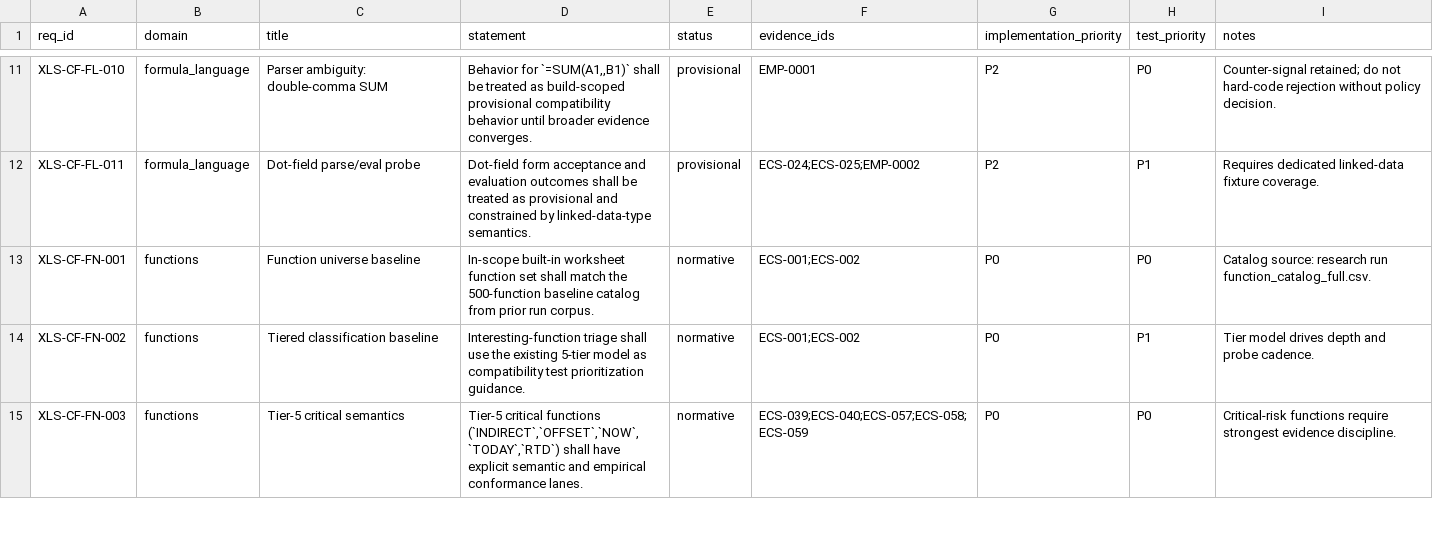
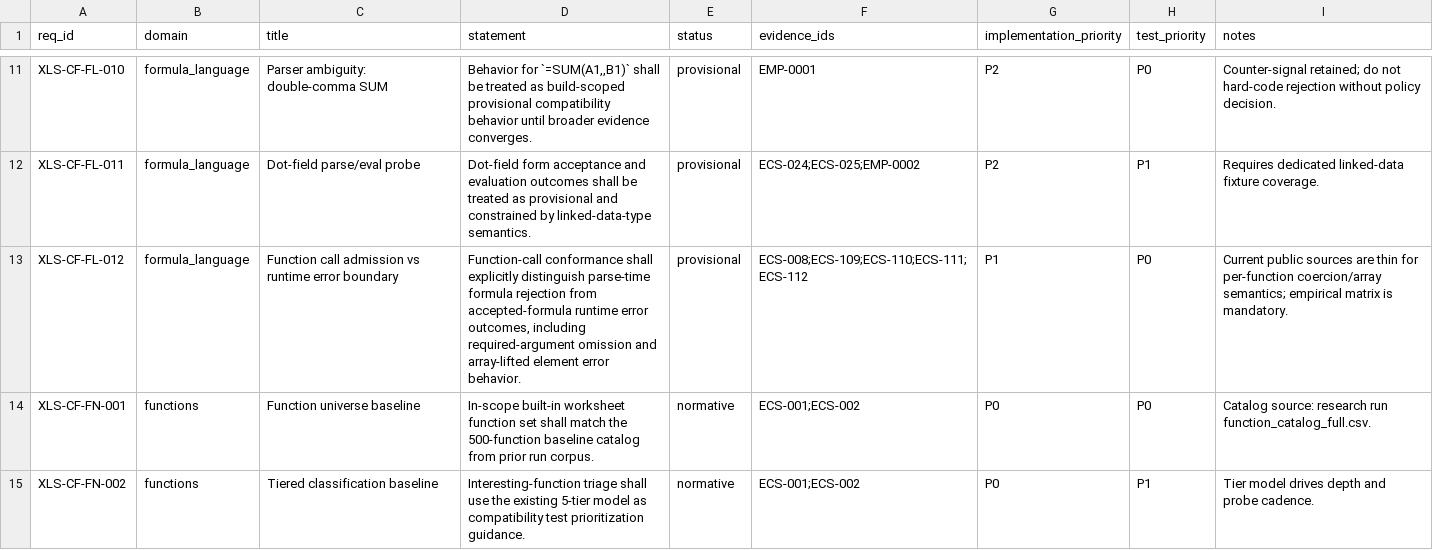
Before and after one commit to DnaCalc/Foundation, a CSV file: reference/conformance/excel-worksheet-engine/CONFORMANCE_REQUIREMENTS.csv, drawn as a sheet; only a part is shown, gaps mark what is left out; the shorter side is filled out with more unchanged rows; the diff names each change by its address in the sheet, - before the commit and + after, or states it on an @@ line.

```diff
--- a/reference/conformance/excel-worksheet-engine/CONFORMANCE_REQUIREMENTS.csv
+++ b/reference/conformance/excel-worksheet-engine/CONFORMANCE_REQUIREMENTS.csv
+row 13: XLS-CF-FL-012 | formula_language | Function call admission vs runtime error boundary | Function-call conformance shall explicitly distinguish parse-time formula rejection from accepted-formula runtime error outcomes, including required-argument omission and array-lifted element error behavior. | provisional | ECS-008;ECS-109;ECS-110;ECS-111;ECS-112 | P1 | P0 | Current public sources are thin for per-function coercion/array semantics; empirical matrix is mandatory.
```
Also changed, not shown: reference/conformance/excel-worksheet-engine/SOURCE_BINDINGS.csv, reference/conformance/excel-worksheet-engine/model/EXCEL_FORMULA_LANGUAGE_CONFORMANCE_MATRIX.csv, 48 other files.
